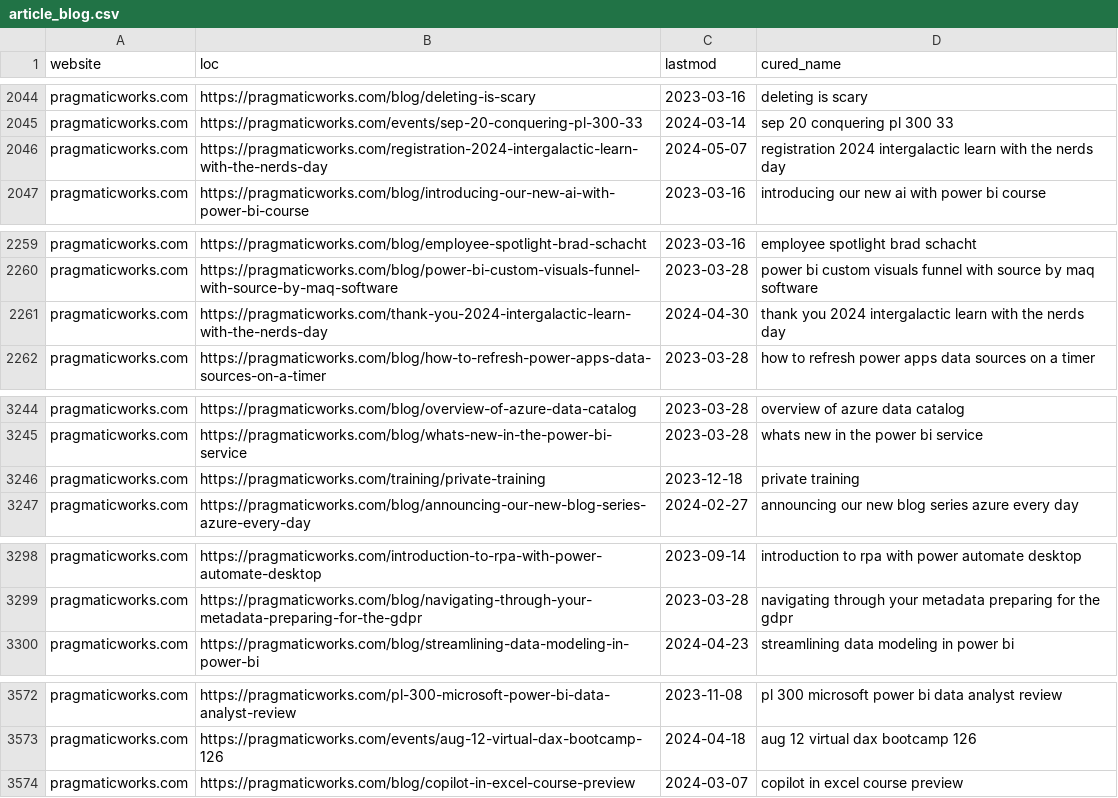
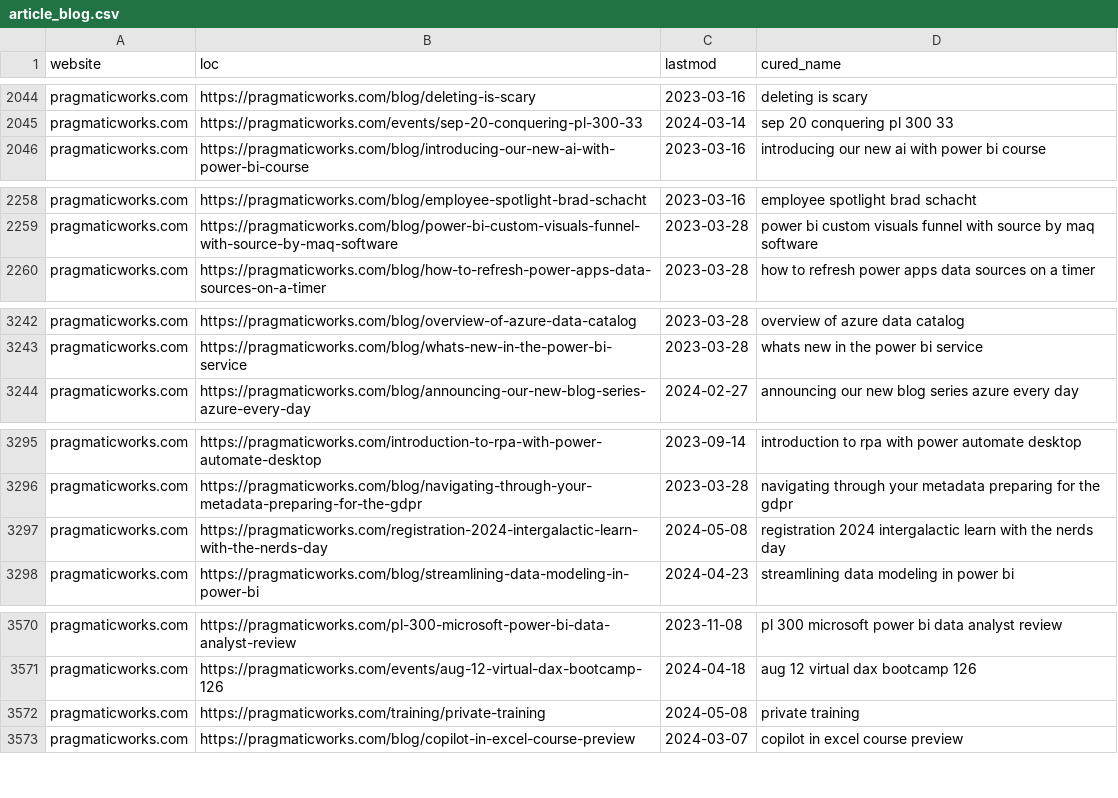
Before and after one commit to julian-passebecq/newsai_script, a CSV file: data/article_blog.csv, drawn as a sheet; only a part is shown, gaps mark what is left out; the diff covers the shown part only.

```diff
--- a/data/article_blog.csv
+++ b/data/article_blog.csv
@@ -2045,3 +2045,2 @@ pragmaticworks.com,https://pragmaticworks.com/blog/deleting-is-scary,2023-03-16,
 pragmaticworks.com,https://pragmaticworks.com/events/sep-20-conquering-pl-300-33,2024-03-14,sep 20 conquering pl 300 33
-pragmaticworks.com,https://pragmaticworks.com/registration-2024-intergalactic-learn-with-the-nerds-day,2024-05-07,registration 2024 intergalactic learn with the nerds day
 pragmaticworks.com,https://pragmaticworks.com/blog/introducing-our-new-ai-with-power-bi-course,2023-03-16,introducing our new ai with power bi course
@@ -2260,3 +2259,2 @@ pragmaticworks.com,https://pragmaticworks.com/blog/employee-spotlight-brad-schac
 pragmaticworks.com,https://pragmaticworks.com/blog/power-bi-custom-visuals-funnel-with-source-by-maq-software,2023-03-28,power bi custom visuals funnel with source by maq software
-pragmaticworks.com,https://pragmaticworks.com/thank-you-2024-intergalactic-learn-with-the-nerds-day,2024-04-30,thank you 2024 intergalactic learn with the nerds day
 pragmaticworks.com,https://pragmaticworks.com/blog/how-to-refresh-power-apps-data-sources-on-a-timer,2023-03-28,how to refresh power apps data sources on a timer
@@ -3245,3 +3243,2 @@ pragmaticworks.com,https://pragmaticworks.com/blog/overview-of-azure-data-catalo
 pragmaticworks.com,https://pragmaticworks.com/blog/whats-new-in-the-power-bi-service,2023-03-28,whats new in the power bi service
-pragmaticworks.com,https://pragmaticworks.com/training/private-training,2023-12-18,private training
 pragmaticworks.com,https://pragmaticworks.com/blog/announcing-our-new-blog-series-azure-every-day,2024-02-27,announcing our new blog series azure every day
@@ -3299,2 +3296,3 @@ pragmaticworks.com,https://pragmaticworks.com/introduction-to-rpa-with-power-aut
 pragmaticworks.com,https://pragmaticworks.com/blog/navigating-through-your-metadata-preparing-for-the-gdpr,2023-03-28,navigating through your metadata preparing for the gdpr
+pragmaticworks.com,https://pragmaticworks.com/registration-2024-intergalactic-learn-with-the-nerds-day,2024-05-08,registration 2024 intergalactic learn with the nerds day
 pragmaticworks.com,https://pragmaticworks.com/blog/streamlining-data-modeling-in-power-bi,2024-04-23,streamlining data modeling in power bi
@@ -3573,2 +3571,3 @@ pragmaticworks.com,https://pragmaticworks.com/pl-300-microsoft-power-bi-data-ana
 pragmaticworks.com,https://pragmaticworks.com/events/aug-12-virtual-dax-bootcamp-126,2024-04-18,aug 12 virtual dax bootcamp 126
+pragmaticworks.com,https://pragmaticworks.com/training/private-training,2024-05-08,private training
 pragmaticworks.com,https://pragmaticworks.com/blog/copilot-in-excel-course-preview,2024-03-07,copilot in excel course preview
```
Also changed, not shown: 2 added rows and 1 removed row elsewhere in this file, data/sitemap.csv.
